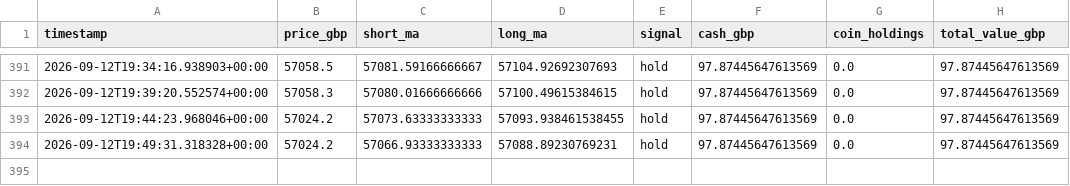
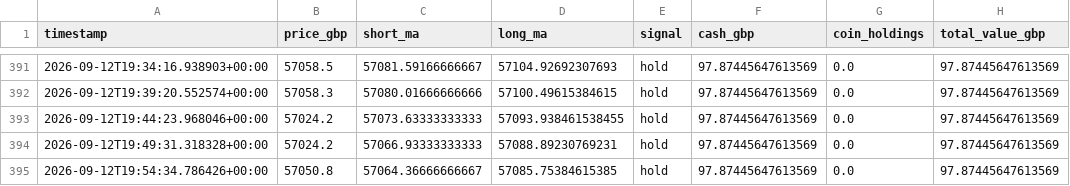
Before and after one commit to constantinoujohn88-cmd/crypto-paper-bot, a CSV file: history_5m.csv, drawn as a sheet; only a part is shown, gaps mark what is left out.

```diff
--- a/history_5m.csv
+++ b/history_5m.csv
@@ -394 +394,2 @@ timestamp,price_gbp,short_ma,long_ma,signal,cash_gbp,coin_holdings,total_value_g
 2026-09-12T19:49:31.318328+00:00,57024.2,57066.93333333333,57088.89230769231,hold,97.87445647613569,0.0,97.87445647613569
+2026-09-12T19:54:34.786426+00:00,57050.8,57064.36666666667,57085.75384615385,hold,97.87445647613569,0.0,97.87445647613569
```
